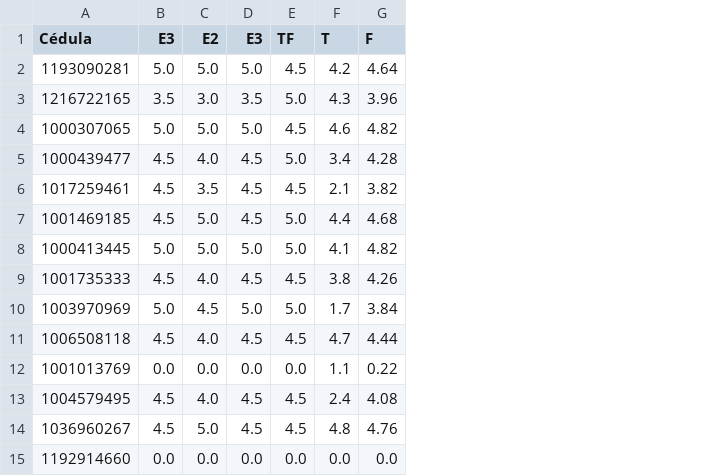
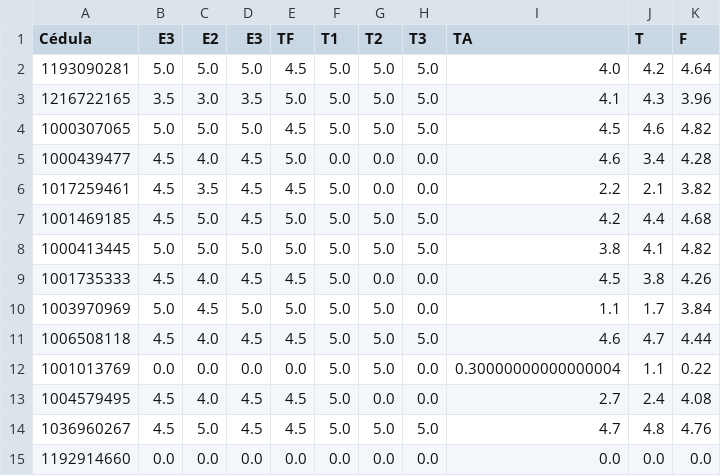
Before and after one commit to ComputationalMethods/Evaluacion_2021-2, a CSV file: calificaciones.csv, drawn as a sheet; the diff names each change by its address in the sheet, - before the commit and + after, or states it on an @@ line.

```diff
--- a/calificaciones.csv
+++ b/calificaciones.csv
+column F (T1), rows 2-15: 5.0 | 5.0 | 5.0 | 0.0 | 5.0 | 5.0 | 5.0 | 5.0 | 5.0 | 5.0 | 5.0 | 5.0 | 5.0 | 0.0
+column G (T2), rows 2-15: 5.0 | 5.0 | 5.0 | 0.0 | 0.0 | 5.0 | 5.0 | 0.0 | 5.0 | 5.0 | 5.0 | 0.0 | 5.0 | 0.0
+column H (T3), rows 2-15: 5.0 | 5.0 | 5.0 | 0.0 | 0.0 | 5.0 | 5.0 | 0.0 | 0.0 | 5.0 | 0.0 | 0.0 | 5.0 | 0.0
+column I (TA), rows 2-15: 4.0 | 4.1 | 4.5 | 4.6 | 2.2 | 4.2 | 3.8 | 4.5 | 1.1 | 4.6 | 0.30000000000000004 | 2.7 | 4.7 | 0.0
```
Also changed, not shown: 1 other file.
